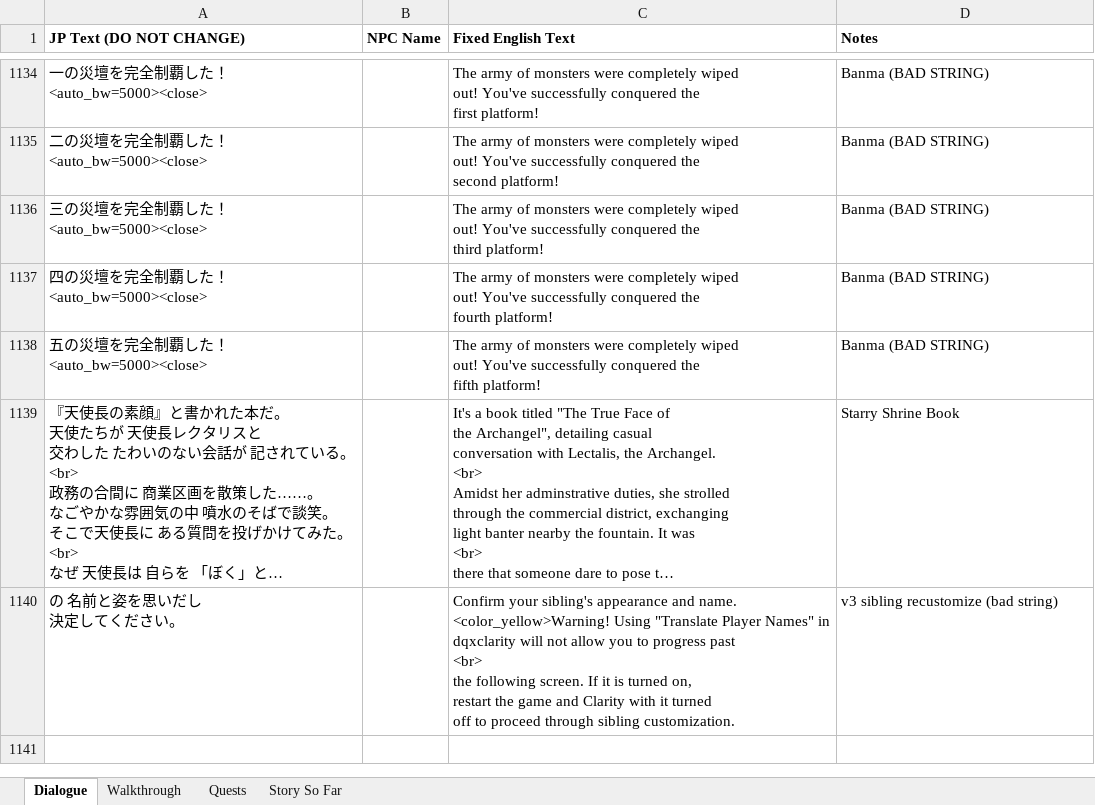
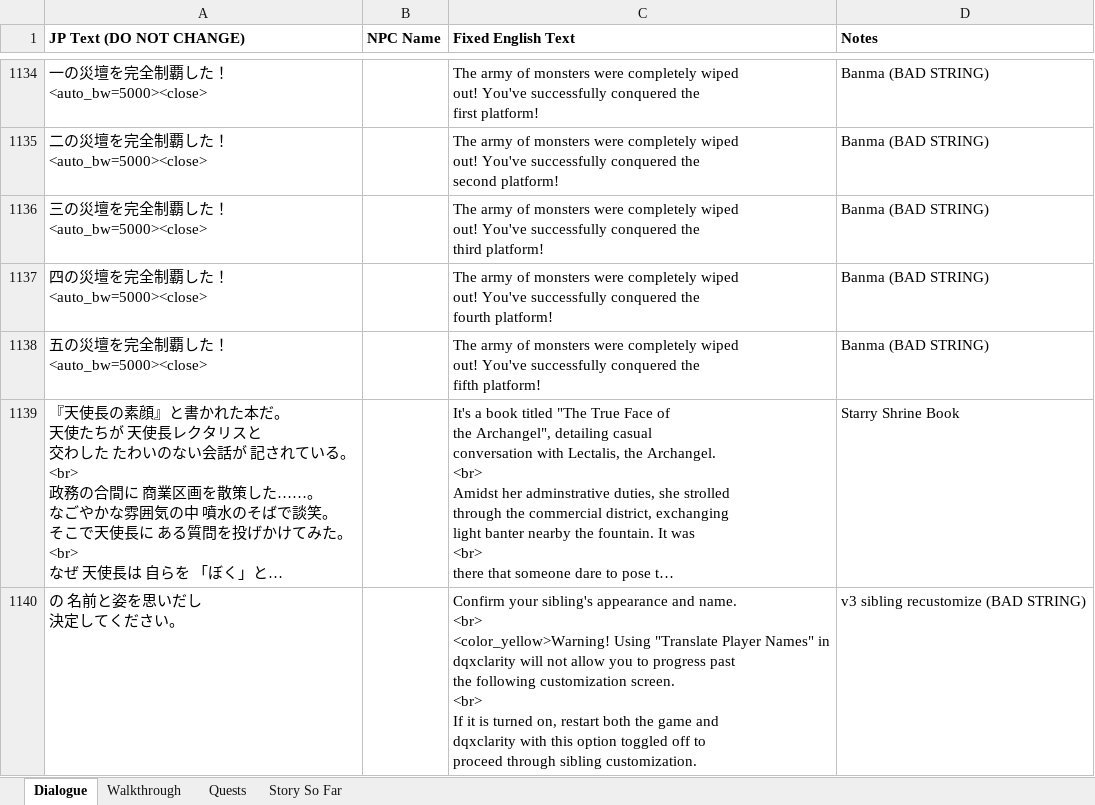
Before and after one commit to dqx-translation-project/dqx-custom-translations, an Excel workbook: csv/merge.xlsx, sheet Dialogue, drawn as a sheet; only a part is shown, gaps mark what is left out; long unchanged cells end in …; values as stored, in another font and other column widths than the file's, no borders; charts and pictures not drawn; ↵ is a line break in a cell; the diff names each change by its address in the sheet, - before the commit and + after, or states it on an @@ line.

Commit message:
Update merge.xlsx (#47)

```diff
--- a/csv/merge.xlsx (sheet Dialogue)
+++ b/csv/merge.xlsx (sheet Dialogue)
-C1140 (Fixed English Text): …and name. ↵ <color_yellow>Warning! Using "Translate Player Names" in ↵ dqxclarity will not allow you to progress past ↵ <br> ↵ the following screen. If it is turned on, ↵ restart the game and Clarity with it turned ↵ off to…
+C1140 (Fixed English Text): …and name. ↵ <br> ↵ <color_yellow>Warning! Using "Translate Player Names" in ↵ dqxclarity will not allow you to progress past ↵ the following customization screen. ↵ <br> ↵ If it is turned on, restart both the game and ↵ dqxclarity with this option toggled off to…
-D1140 (Notes): v3 sibling recustomize (bad string)
+D1140 (Notes): v3 sibling recustomize (BAD STRING)
```
